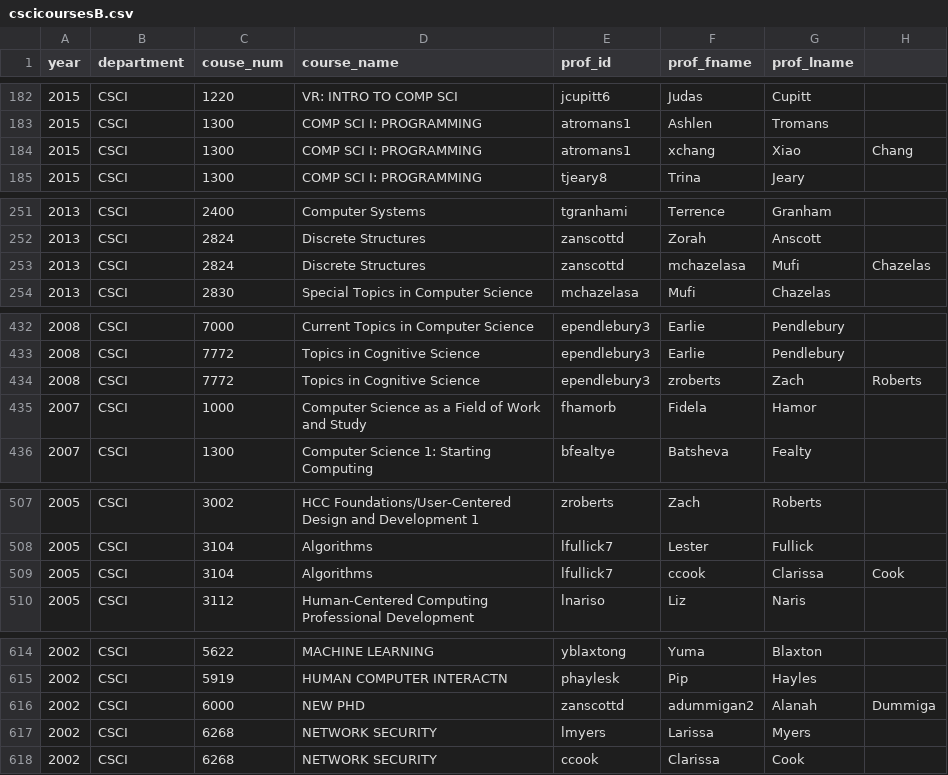
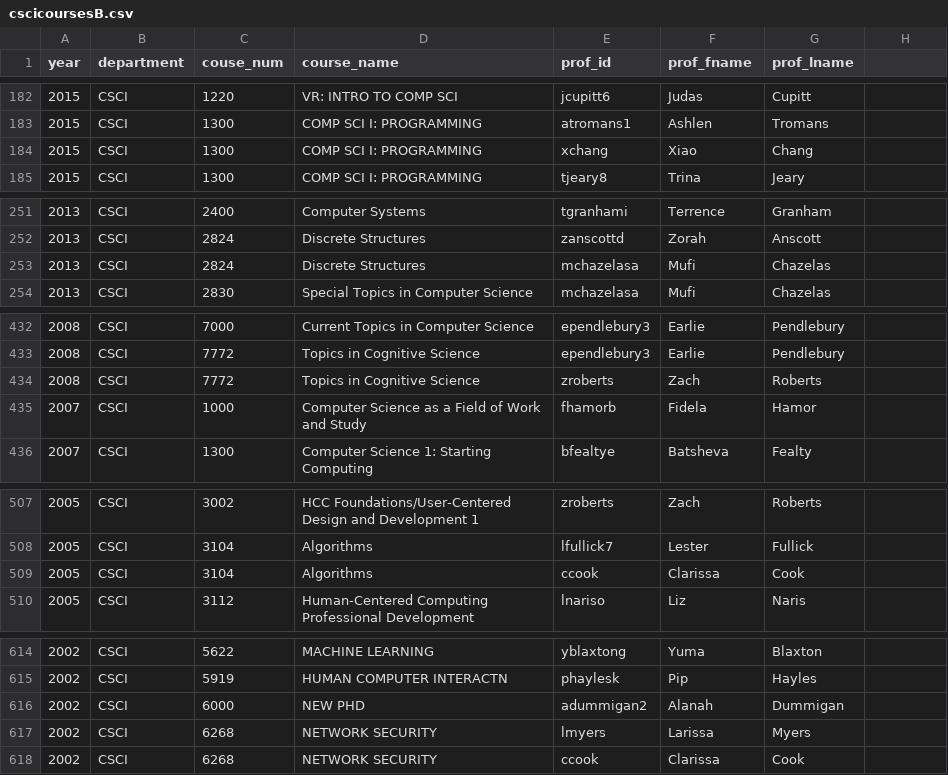
Before and after one commit to viwo4708/data-structures-final, a CSV file: cscicoursesB.csv, drawn as a sheet; only a part is shown, gaps mark what is left out; the diff names each change by its address in the sheet, - before the commit and + after, or states it on an @@ line.

Commit message:
first attempt at commiting for data structures final

```diff
--- a/cscicoursesB.csv
+++ b/cscicoursesB.csv
-E184 (prof_id): atromans1
+E184 (prof_id): xchang
-F184 (prof_fname): xchang
+F184 (prof_fname): Xiao
-G184 (prof_lname): Xiao
+G184 (prof_lname): Chang
-H184: Chang
+H184: (empty)
-E253 (prof_id): zanscottd
+E253 (prof_id): mchazelasa
-F253 (prof_fname): mchazelasa
+F253 (prof_fname): Mufi
-G253 (prof_lname): Mufi
+G253 (prof_lname): Chazelas
-H253: Chazelas
+H253: (empty)
-E434 (prof_id): ependlebury3
+E434 (prof_id): zroberts
-F434 (prof_fname): zroberts
+F434 (prof_fname): Zach
-G434 (prof_lname): Zach
+G434 (prof_lname): Roberts
-H434: Roberts
+H434: (empty)
-E509 (prof_id): lfullick7
+E509 (prof_id): ccook
-F509 (prof_fname): ccook
+F509 (prof_fname): Clarissa
-G509 (prof_lname): Clarissa
+G509 (prof_lname): Cook
-H509: Cook
+H509: (empty)
-E616 (prof_id): zanscottd
+E616 (prof_id): adummigan2
-F616 (prof_fname): adummigan2
+F616 (prof_fname): Alanah
-G616 (prof_lname): Alanah
+G616 (prof_lname): Dummigan
-H616: Dummiga
+H616: (empty)
```
Also changed, not shown: 10 other files.
